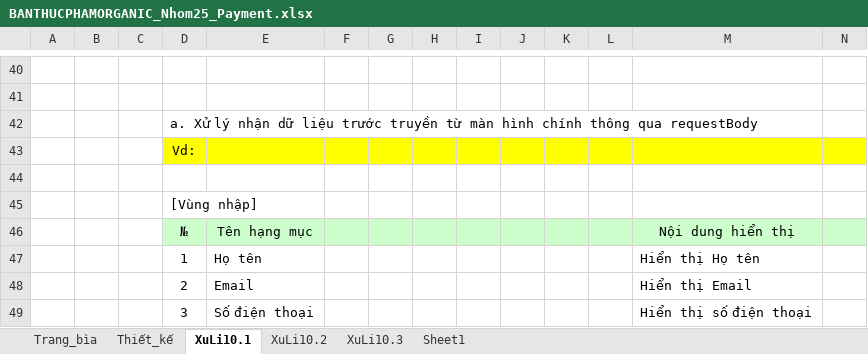
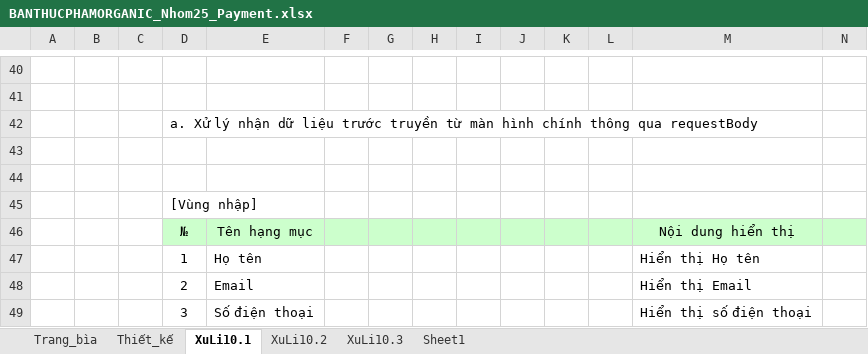
Before and after one commit to TuiTenTuan/eCommerce-Organic, an Excel workbook: BaoCaoDinhKy/BaoCaoLan2/BANTHUCPHAMORGANIC_Nhom25_Payment.xlsx, sheet XuLi10.1, drawn as a sheet; only a part is shown, gaps mark what is left out; values as stored, in another font and other column widths than the file's, no borders; the diff names each change by its address in the sheet, - before the commit and + after, or states it on an @@ line.

```diff
--- a/BaoCaoDinhKy/BaoCaoLan2/BANTHUCPHAMORGANIC_Nhom25_Payment.xlsx (sheet XuLi10.1)
+++ b/BaoCaoDinhKy/BaoCaoLan2/BANTHUCPHAMORGANIC_Nhom25_Payment.xlsx (sheet XuLi10.1)
-D43: Vd:
+D43: (empty)
-D43:N43 fill: #FFFF00
+D43:N43 fill: none
```
Also changed, not shown: sheet XuLi10.3, charts or pictures, BaoCaoDinhKy/BaoCaoLan2/BANTHUCPHAMORGANIC_Nhom25_Addproduct.xlsx, 2 other files.
